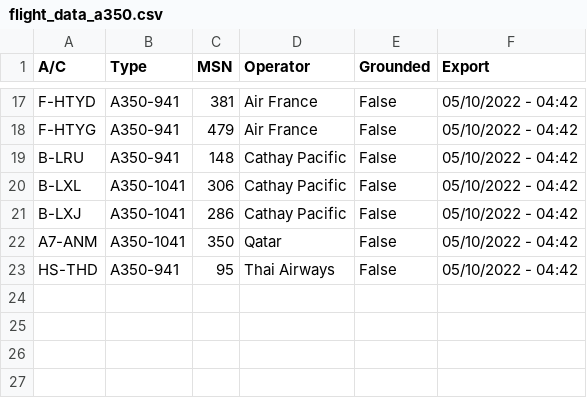
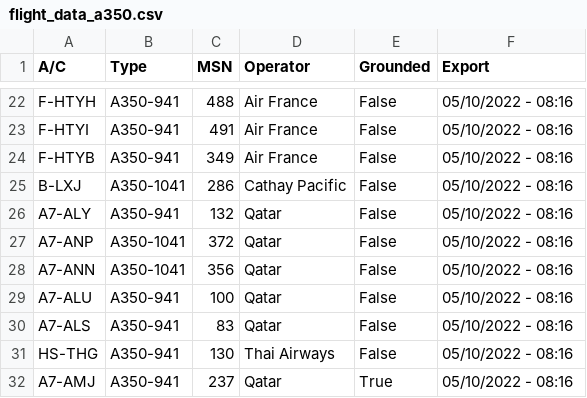
Before and after one commit to clintjb/A350-Tracking, a CSV file: _data/flight_data_a350.csv, drawn as a sheet; only a part is shown, gaps mark what is left out; removed rows and columns are numbered as before the commit, all else as after; the diff covers the shown part only; the diff names each change by its address in the sheet, - before the commit and + after, or states it on an @@ line.

```diff
--- a/_data/flight_data_a350.csv
+++ b/_data/flight_data_a350.csv
-A22 (A/C): F-HTYD
+A22 (A/C): F-HTYH
-C22 (MSN): 381
+C22 (MSN): 488
-F22:F23 (Export): 05/10/2022 - 04:42
+F22:F23 (Export): 05/10/2022 - 08:16
-A23 (A/C): F-HTYG
+A23 (A/C): F-HTYI
-C23 (MSN): 479
+C23 (MSN): 491
-row 19: B-LRU | A350-941 | 148 | Cathay Pacific | False | 05/10/2022 - 04:42
-row 20: B-LXL | A350-1041 | 306 | Cathay Pacific | False | 05/10/2022 - 04:42
+row 24: F-HTYB | A350-941 | 349 | Air France | False | 05/10/2022 - 08:16
-F25 (Export): 05/10/2022 - 04:42
+F25 (Export): 05/10/2022 - 08:16
+row 26: A7-ALY | A350-941 | 132 | Qatar | False | 05/10/2022 - 08:16
-A27 (A/C): A7-ANM
+A27 (A/C): A7-ANP
-C27 (MSN): 350
+C27 (MSN): 372
-F27 (Export): 05/10/2022 - 04:42
+F27 (Export): 05/10/2022 - 08:16
+row 28: A7-ANN | A350-1041 | 356 | Qatar | False | 05/10/2022 - 08:16
+row 29: A7-ALU | A350-941 | 100 | Qatar | False | 05/10/2022 - 08:16
+row 30: A7-ALS | A350-941 | 83 | Qatar | False | 05/10/2022 - 08:16
-A31 (A/C): HS-THD
+A31 (A/C): HS-THG
-C31 (MSN): 95
+C31 (MSN): 130
-F31 (Export): 05/10/2022 - 04:42
+F31 (Export): 05/10/2022 - 08:16
+row 32: A7-AMJ | A350-941 | 237 | Qatar | True | 05/10/2022 - 08:16
```
Also changed, not shown: 10 added rows, 5 removed rows and 23 edited cells elsewhere in this file, 2 other files.
